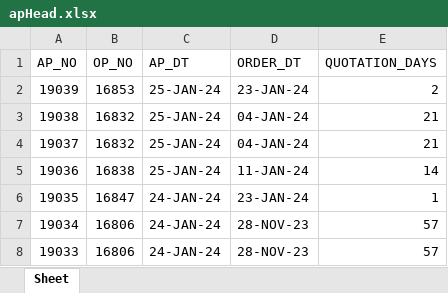
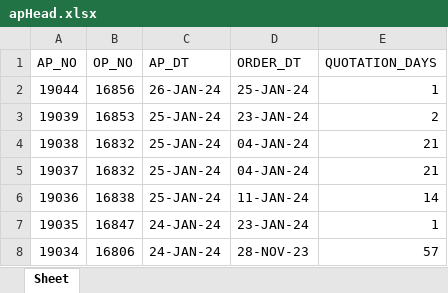
Before and after one commit to Maximuspotato/msfksu, an Excel workbook: public/powerbi/apHead.xlsx, sheet Sheet, drawn as a sheet; only a part is shown; the shorter side is filled out with more unchanged rows; values as stored, in another font and other column widths than the file's, no borders; the diff names each change by its address in the sheet, - before the commit and + after, or states it on an @@ line.

Commit message:
added powerbitask

```diff
--- a/public/powerbi/apHead.xlsx (sheet Sheet)
+++ b/public/powerbi/apHead.xlsx (sheet Sheet)
+row 2: 19044 | 16856 | 26-JAN-24 | 25-JAN-24 | 1
```
Also changed, not shown: public/powerbi/ap.xlsx, 2 other files.
